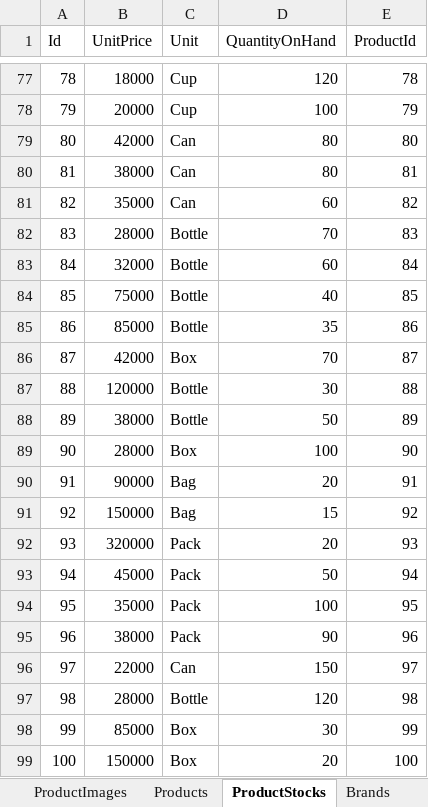
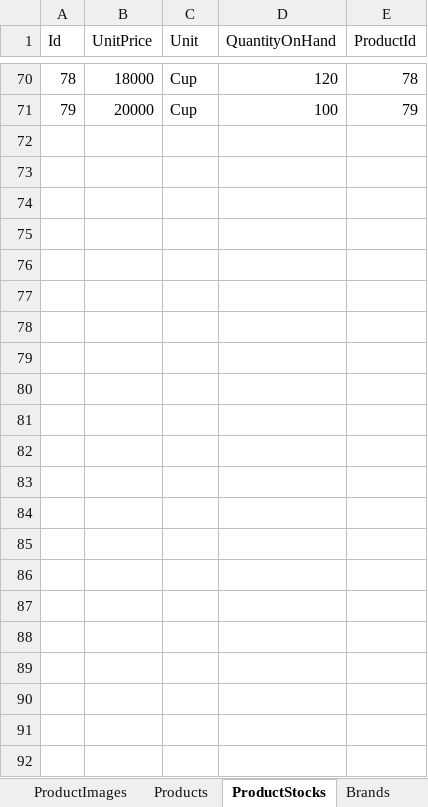
Before and after one commit to LainHash/ConvenienceStoreProject, an Excel workbook: src/External/ConvenienceStore.Persistence/Data/ConvenienceStoreData.xlsx, sheet ProductStocks, drawn as a sheet; only a part is shown, gaps mark what is left out; values as stored, in another font and other column widths than the file's, no borders; the diff covers the shown part only; the diff names each change by its address in the sheet, - before the commit and + after, or states it on an @@ line.

Commit message:
Restrict setters for Branch properties; update Excel data
Changed Branch entity properties to use private setters for better encapsulation and data integrity. Updated ConvenienceStoreData.xlsx with new data.

```diff
--- a/src/External/ConvenienceStore.Persistence/Data/ConvenienceStoreData.xlsx (sheet ProductStocks)
+++ b/src/External/ConvenienceStore.Persistence/Data/ConvenienceStoreData.xlsx (sheet ProductStocks)
-row 79: 80 | 42000 | Can | 80 | 80
-row 80: 81 | 38000 | Can | 80 | 81
-row 81: 82 | 35000 | Can | 60 | 82
-row 82: 83 | 28000 | Bottle | 70 | 83
-row 83: 84 | 32000 | Bottle | 60 | 84
-row 84: 85 | 75000 | Bottle | 40 | 85
-row 85: 86 | 85000 | Bottle | 35 | 86
-row 86: 87 | 42000 | Box | 70 | 87
-row 87: 88 | 120000 | Bottle | 30 | 88
-row 88: 89 | 38000 | Bottle | 50 | 89
-row 89: 90 | 28000 | Box | 100 | 90
-row 90: 91 | 90000 | Bag | 20 | 91
-row 91: 92 | 150000 | Bag | 15 | 92
-row 92: 93 | 320000 | Pack | 20 | 93
-row 93: 94 | 45000 | Pack | 50 | 94
-row 94: 95 | 35000 | Pack | 100 | 95
-row 95: 96 | 38000 | Pack | 90 | 96
-row 96: 97 | 22000 | Can | 150 | 97
-row 97: 98 | 28000 | Bottle | 120 | 98
-row 98: 99 | 85000 | Box | 30 | 99
-row 99: 100 | 150000 | Box | 20 | 100
```
Also changed, not shown: 7 removed rows elsewhere in this sheet, 1 other file.
